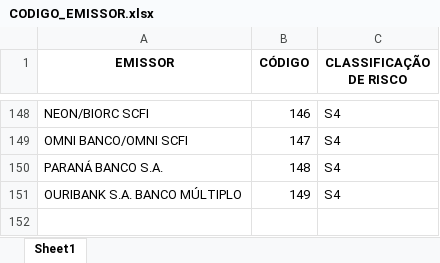
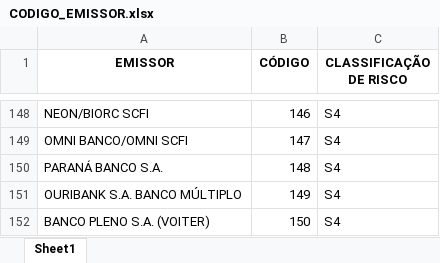
Before and after one commit to SaintsLee/categorizador-assets, an Excel workbook: CODIGO_EMISSOR.xlsx, sheet Sheet1, drawn as a sheet; only a part is shown, gaps mark what is left out; values as stored, in another font and other column widths than the file's, no borders; the diff names each change by its address in the sheet, - before the commit and + after, or states it on an @@ line.

```diff
--- a/CODIGO_EMISSOR.xlsx (sheet Sheet1)
+++ b/CODIGO_EMISSOR.xlsx (sheet Sheet1)
+row 152: BANCO PLENO S.A. (VOITER) | 150 | S4
```
Also changed, not shown: KEYS_EMISSOR.xlsx.
